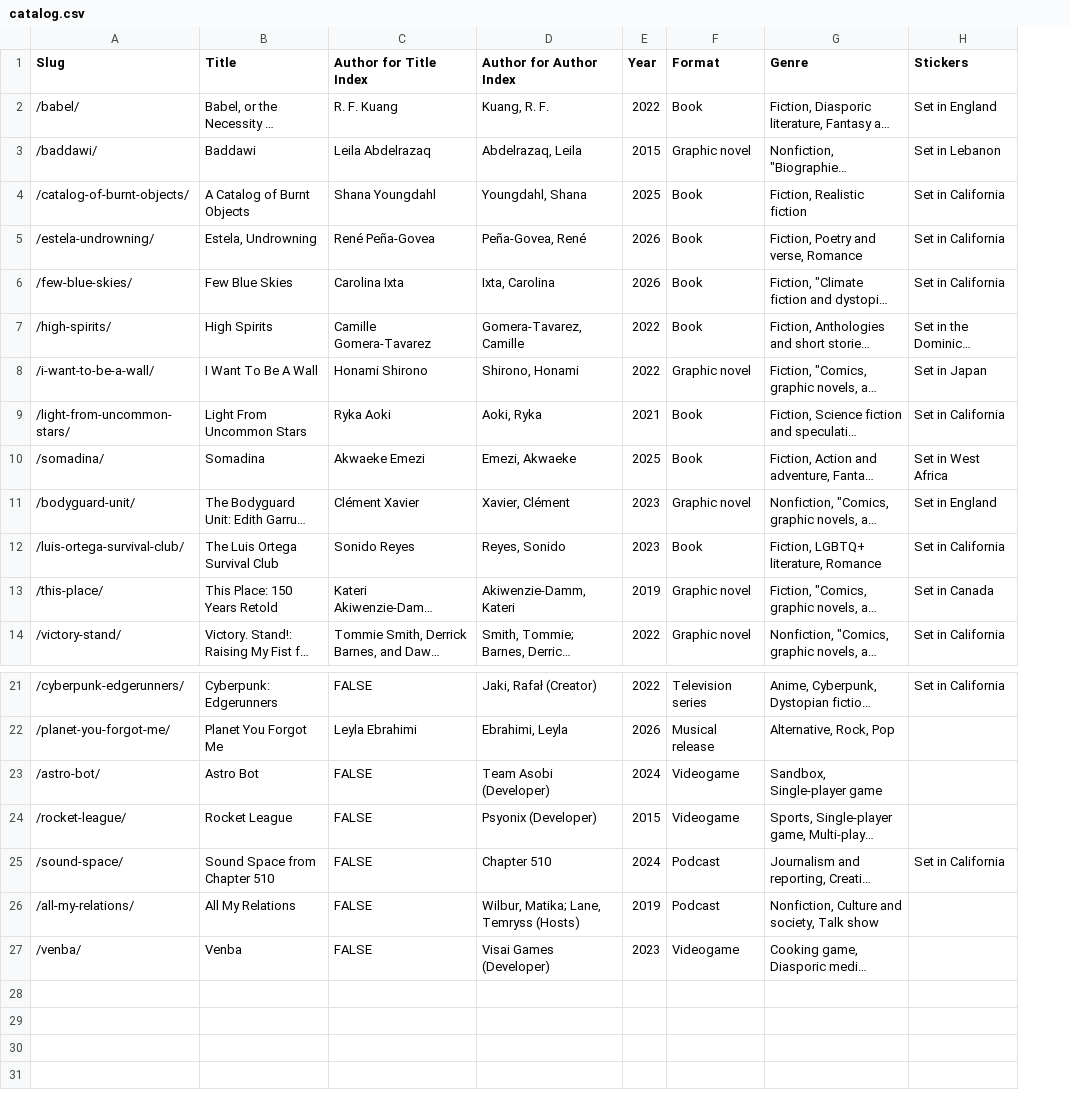
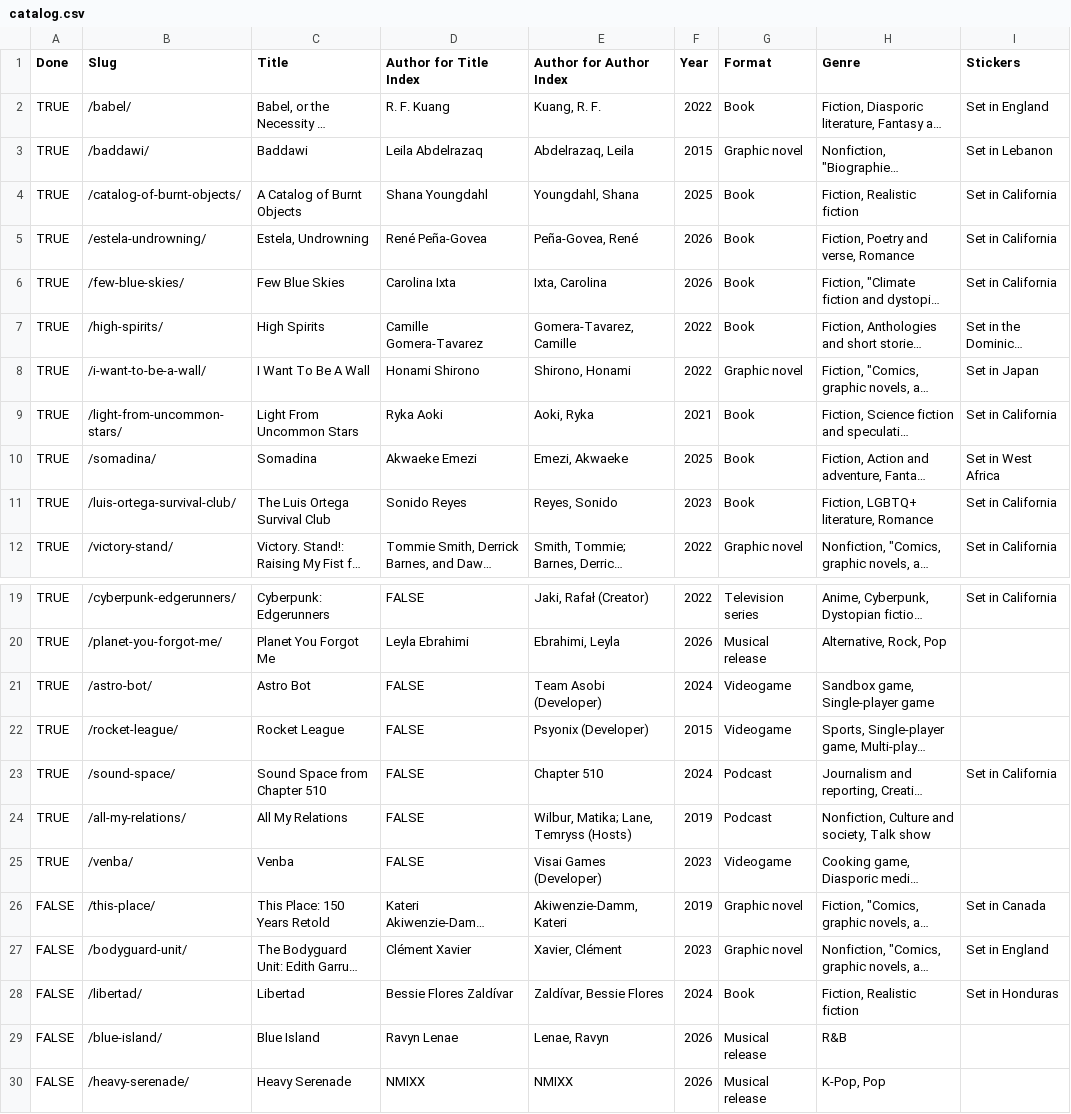
Before and after one commit to hilaryfung/young-adult-library, a CSV file: src/_data/catalog.csv, drawn as a sheet; only a part is shown, gaps mark what is left out; long unchanged cells end in …; addresses are those after the commit; the diff names each change by its address in the sheet, - before the commit and + after, or states it on an @@ line.

Commit message:
finish libertad; add bodyguard unit

```diff
--- a/src/_data/catalog.csv
+++ b/src/_data/catalog.csv
+column A (Done), rows 2-12: all TRUE; rows 19-25: all TRUE
-H21 (Genre): Sandbox, Single-player game
+H21 (Genre): Sandbox game, Single-player game
@@ row 13 moved to row 26: FALSE @@
@@ row 11 moved to row 27: FALSE @@
+row 28: FALSE | /libertad/ | Libertad | Bessie Flores Zaldívar | Zaldívar, Bessie Flores | 2024 | Book | Fiction, Realistic fiction | Set in Honduras
+row 29: FALSE | /blue-island/ | Blue Island | Ravyn Lenae | Lenae, Ravyn | 2026 | Musical release | R&B
+row 30: FALSE | /heavy-serenade/ | Heavy Serenade | NMIXX | NMIXX | 2026 | Musical release | K-Pop, Pop
```
Also changed, not shown: 2 other files.
